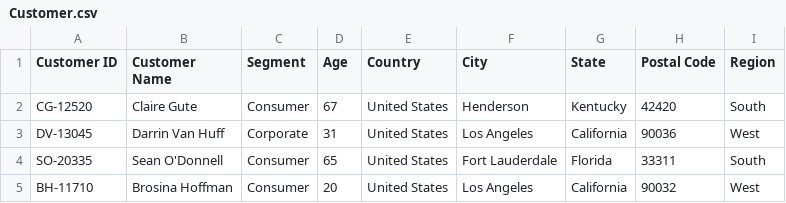
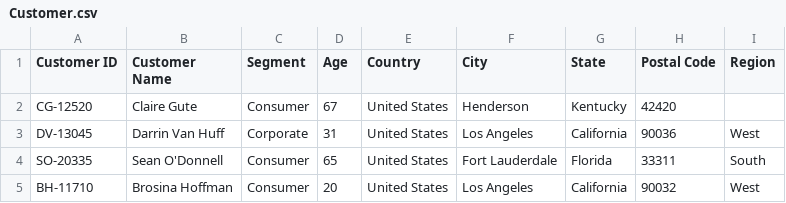
Before and after one commit to MananGupta2603/Dmart-analysis-using-pyspark, a CSV file: data/Customer.csv, drawn as a sheet; only a part is shown.

```diff
--- a/data/Customer.csv
+++ b/data/Customer.csv
@@ -1,3 +1,3 @@
 Customer ID,Customer Name,Segment,Age,Country,City,State,Postal Code,Region
-CG-12520,Claire Gute,Consumer,67,United States,Henderson,Kentucky,42420,South
+CG-12520,Claire Gute,Consumer,67,United States,Henderson,Kentucky,42420,
 DV-13045,Darrin Van Huff,Corporate,31,United States,Los Angeles,California,90036,West
```
Also changed, not shown: 5 other files.
